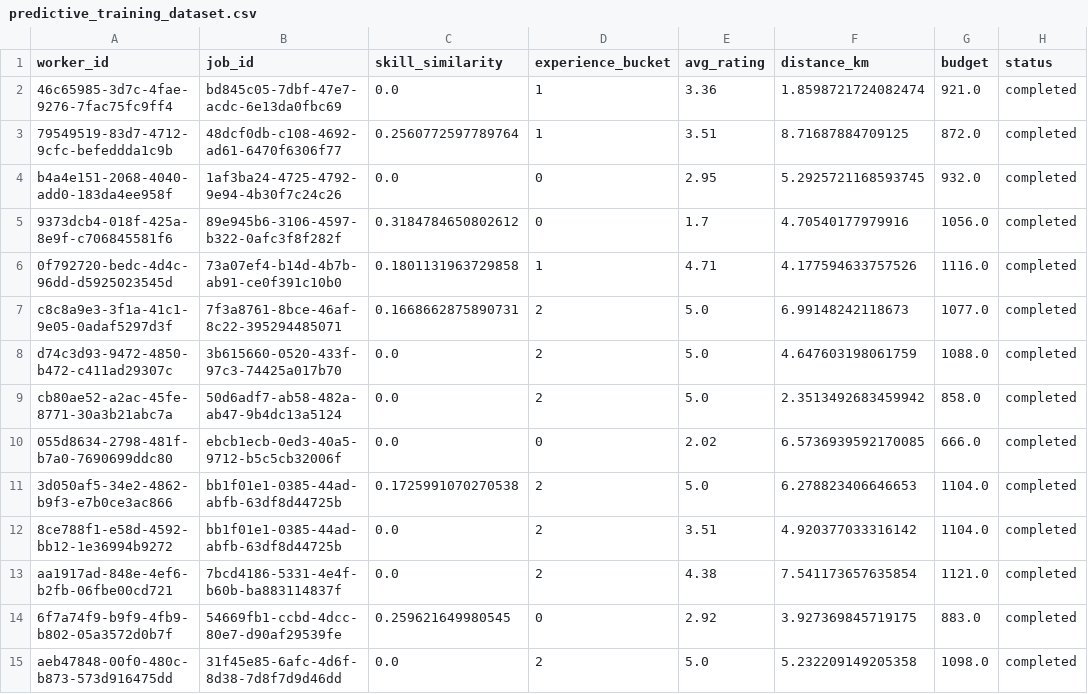
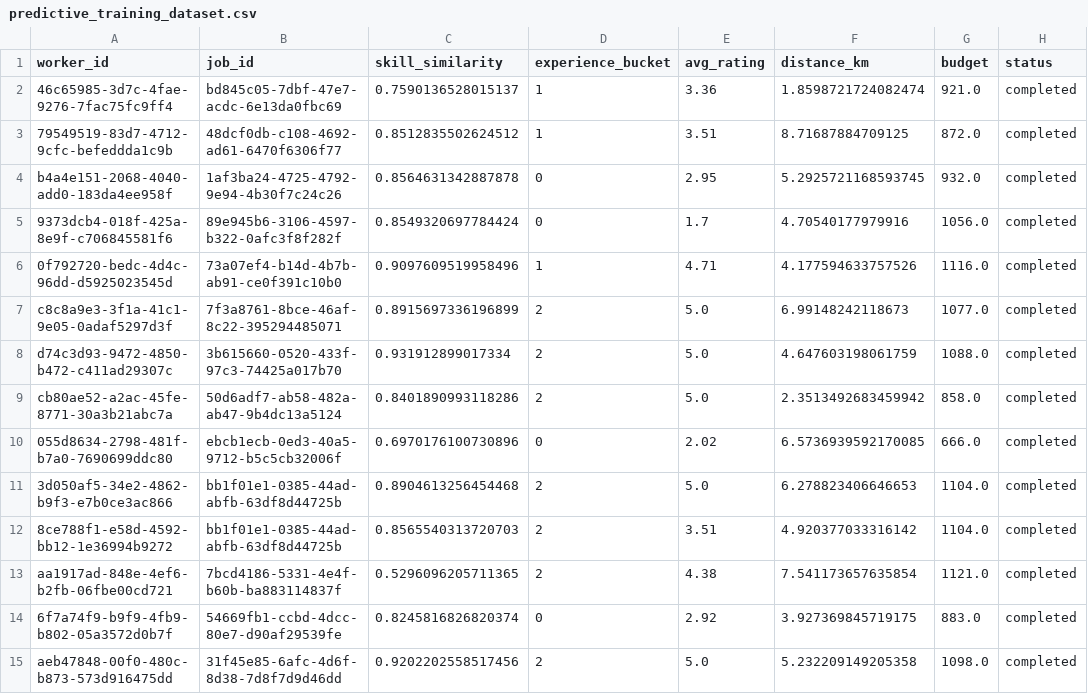
Before and after one commit to Labour-near-me/LabourNearMe, a CSV file: ml/pipelines/predictive_training_dataset.csv, drawn as a sheet; only a part is shown; the diff covers the shown part only; the diff names each change by its address in the sheet, - before the commit and + after, or states it on an @@ line.

```diff
--- a/ml/pipelines/predictive_training_dataset.csv
+++ b/ml/pipelines/predictive_training_dataset.csv
-C2 (skill_similarity): 0.0
+C2 (skill_similarity): 0.7590136528015137
-C3 (skill_similarity): 0.2560772597789764
+C3 (skill_similarity): 0.8512835502624512
-C4 (skill_similarity): 0.0
+C4 (skill_similarity): 0.8564631342887878
-C5 (skill_similarity): 0.3184784650802612
+C5 (skill_similarity): 0.8549320697784424
-C6 (skill_similarity): 0.1801131963729858
+C6 (skill_similarity): 0.9097609519958496
-C7 (skill_similarity): 0.1668662875890731
+C7 (skill_similarity): 0.8915697336196899
-C8 (skill_similarity): 0.0
+C8 (skill_similarity): 0.931912899017334
-C9 (skill_similarity): 0.0
+C9 (skill_similarity): 0.8401890993118286
-C10 (skill_similarity): 0.0
+C10 (skill_similarity): 0.6970176100730896
-C11 (skill_similarity): 0.1725991070270538
+C11 (skill_similarity): 0.8904613256454468
-C12 (skill_similarity): 0.0
+C12 (skill_similarity): 0.8565540313720703
-C13 (skill_similarity): 0.0
+C13 (skill_similarity): 0.5296096205711365
-C14 (skill_similarity): 0.259621649980545
+C14 (skill_similarity): 0.8245816826820374
-C15 (skill_similarity): 0.0
+C15 (skill_similarity): 0.9202202558517456
```
Also changed, not shown: 57 edited cells elsewhere in this file, ml/pipelines/test_dataset.csv, ml/pipelines/train_dataset.csv, 32 other files.
